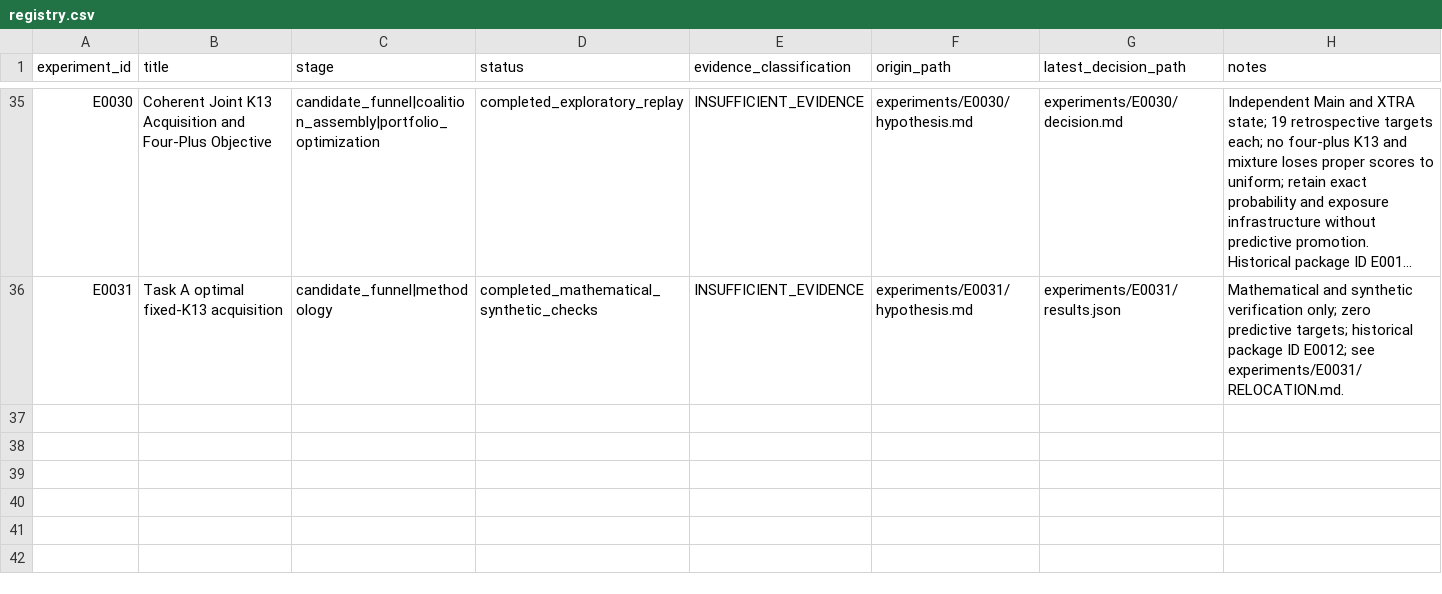
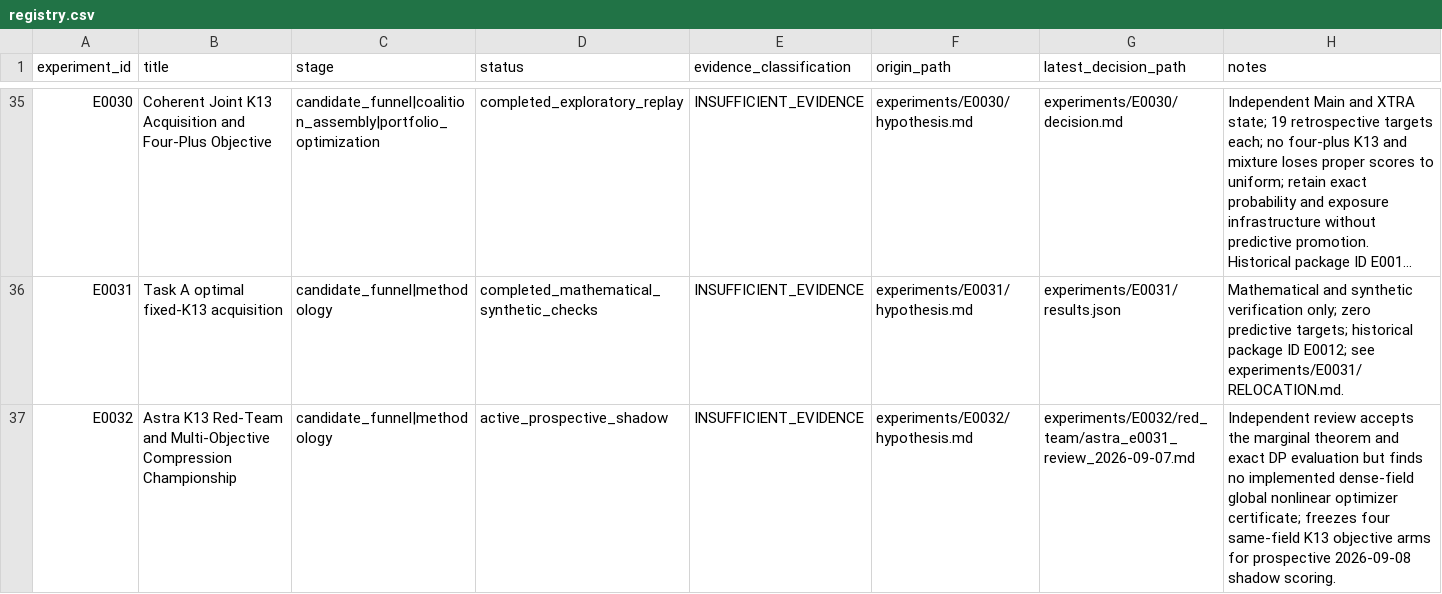
Before and after one commit to MJohnstonAI/Hybrid-Expert-Prediction-System, a CSV file: experiments/registry.csv, drawn as a sheet; only a part is shown, gaps mark what is left out; long unchanged cells end in …; the diff names each change by its address in the sheet, - before the commit and + after, or states it on an @@ line.

Commit message:
Register E0032 Astra K13 red-team and prospective compression championship

```diff
--- a/experiments/registry.csv
+++ b/experiments/registry.csv
+row 37: E0032 | Astra K13 Red-Team and Multi-Objective Compression Championship | candidate_funnel|methodology | active_prospective_shadow | INSUFFICIENT_EVIDENCE | experiments/E0032/hypothesis.md | experiments/E0032/red_team/astra_e0031_review_2026-09-07.md | Independent review accepts the marginal theorem and exact DP evaluation but finds no implemented dense-field global nonlinear optimizer certificate; freezes four same-field K13 objective arms for prospective 2026-09-08 shadow scoring.
```
